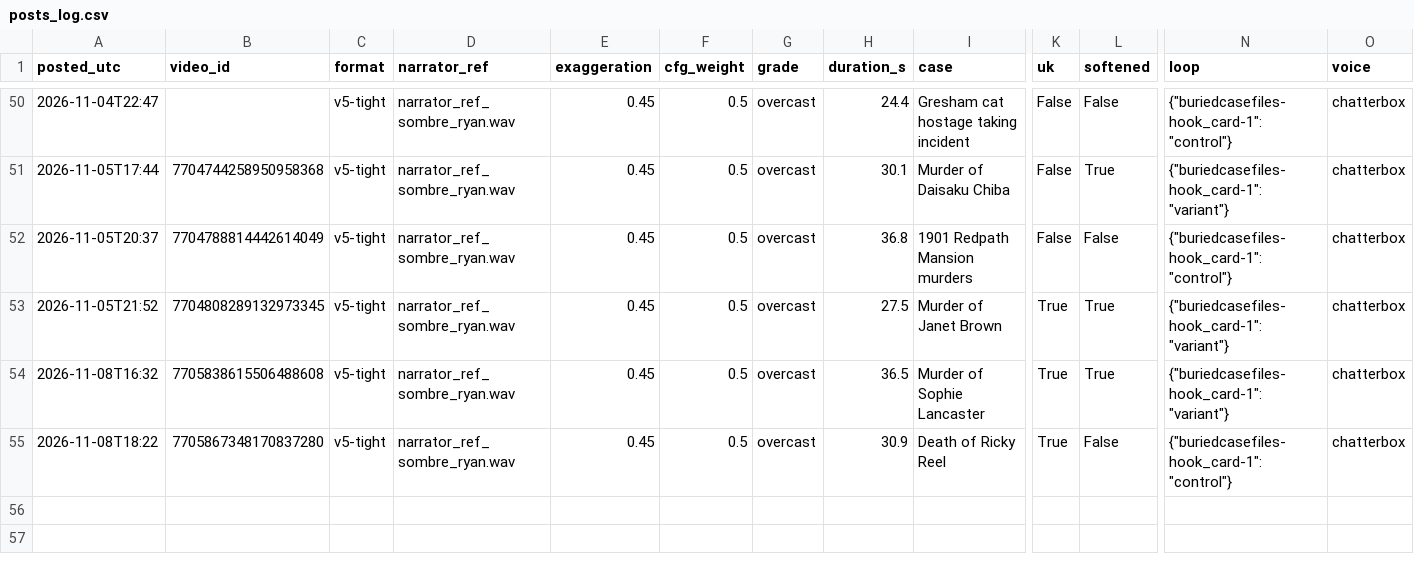
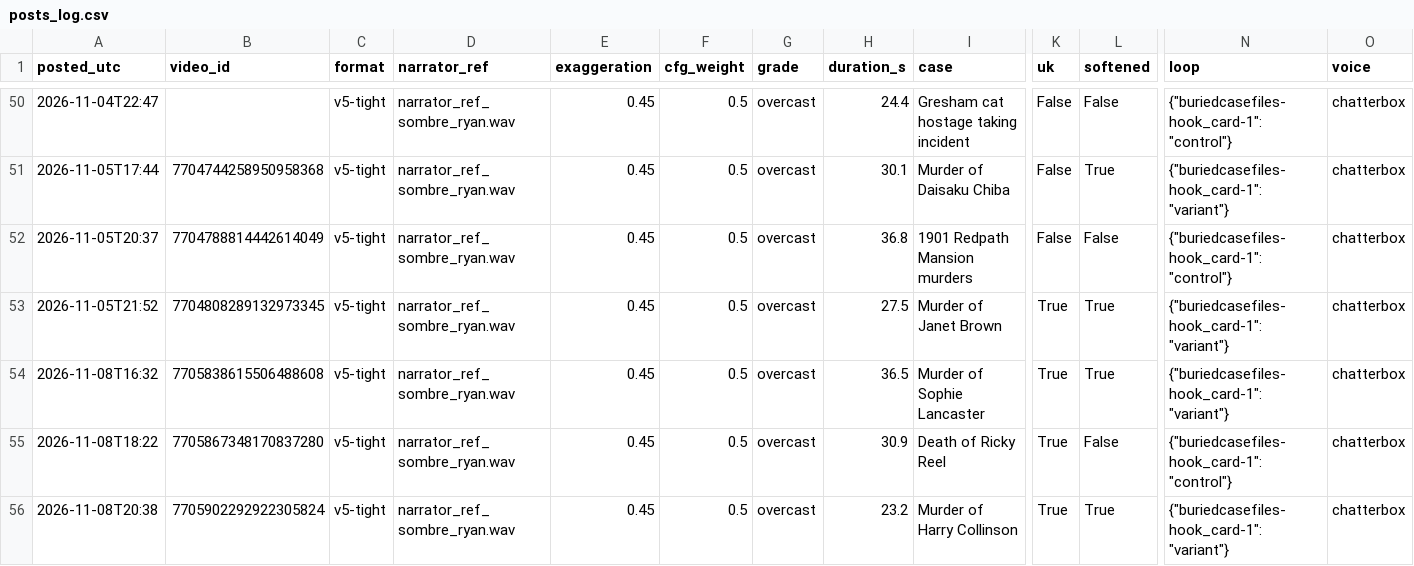
Before and after one commit to maxwilliamfoster-sys/youtube-automation, a CSV file: analytics/posts_log.csv, drawn as a sheet; only a part is shown, gaps mark what is left out; rows hold the shown columns only; the diff names each change by its address in the sheet, - before the commit and + after, or states it on an @@ line.

```diff
--- a/analytics/posts_log.csv
+++ b/analytics/posts_log.csv
+row 56: 2026-11-08T20:38 | 7705902292922305824 | v5-tight | narrator_ref_sombre_ryan.wav | 0.45 | 0.5 | overcast | 23.2 | Murder of Harry Collinson | True | True | {"buriedcasefiles-hook_card-1": "variant"} | chatterbox
```
Also changed, not shown: 6 other files.
